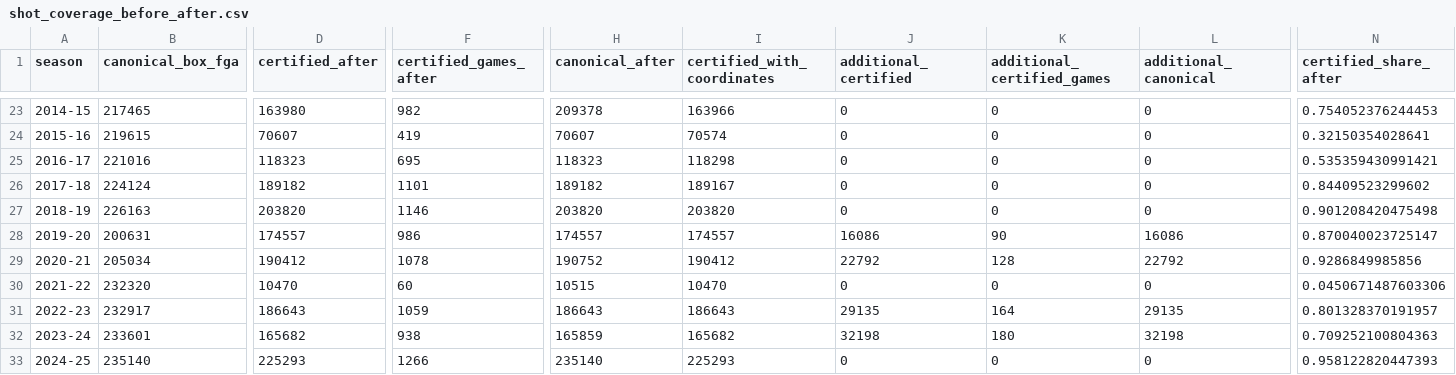
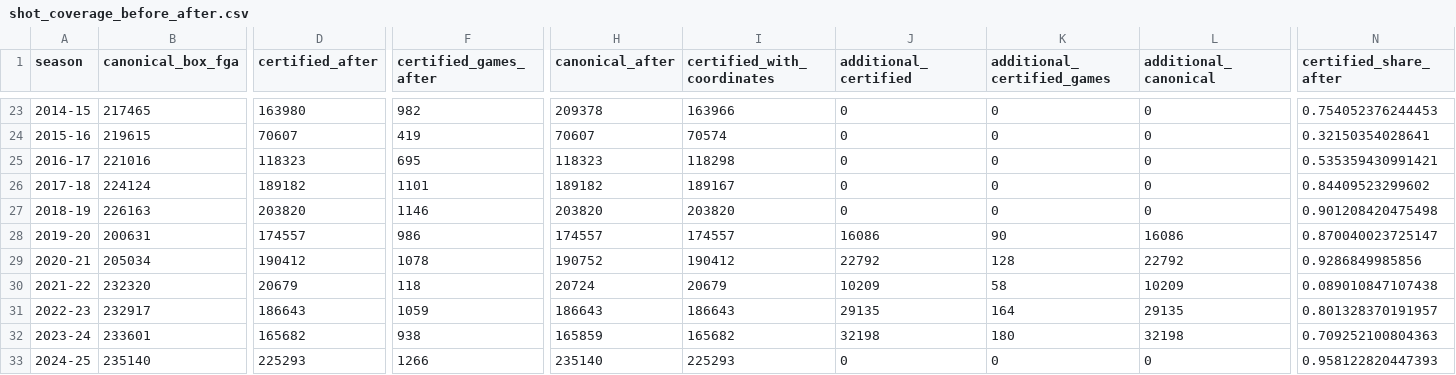
Before and after one commit to just-the-stats-man/whats-your-bias-nba, a CSV file: docs/phase4/shot_coverage_before_after.csv, drawn as a sheet; only a part is shown, gaps mark what is left out; the diff names each change by its address in the sheet, - before the commit and + after, or states it on an @@ line.

```diff
--- a/docs/phase4/shot_coverage_before_after.csv
+++ b/docs/phase4/shot_coverage_before_after.csv
-D30 (certified_after): 10470
+D30 (certified_after): 20679
-F30 (certified_games_after): 60
+F30 (certified_games_after): 118
-H30 (canonical_after): 10515
+H30 (canonical_after): 20724
-I30 (certified_with_coordinates): 10470
+I30 (certified_with_coordinates): 20679
-J30 (additional_certified): 0
+J30 (additional_certified): 10209
-K30 (additional_certified_games): 0
+K30 (additional_certified_games): 58
-L30 (additional_canonical): 0
+L30 (additional_canonical): 10209
-N30 (certified_share_after): 0.0450671487603306
+N30 (certified_share_after): 0.089010847107438
```
Also changed, not shown: docs/phase4/lebron_research_coverage.csv, docs/phase4/recovery_integrity.csv, 35 other files.
